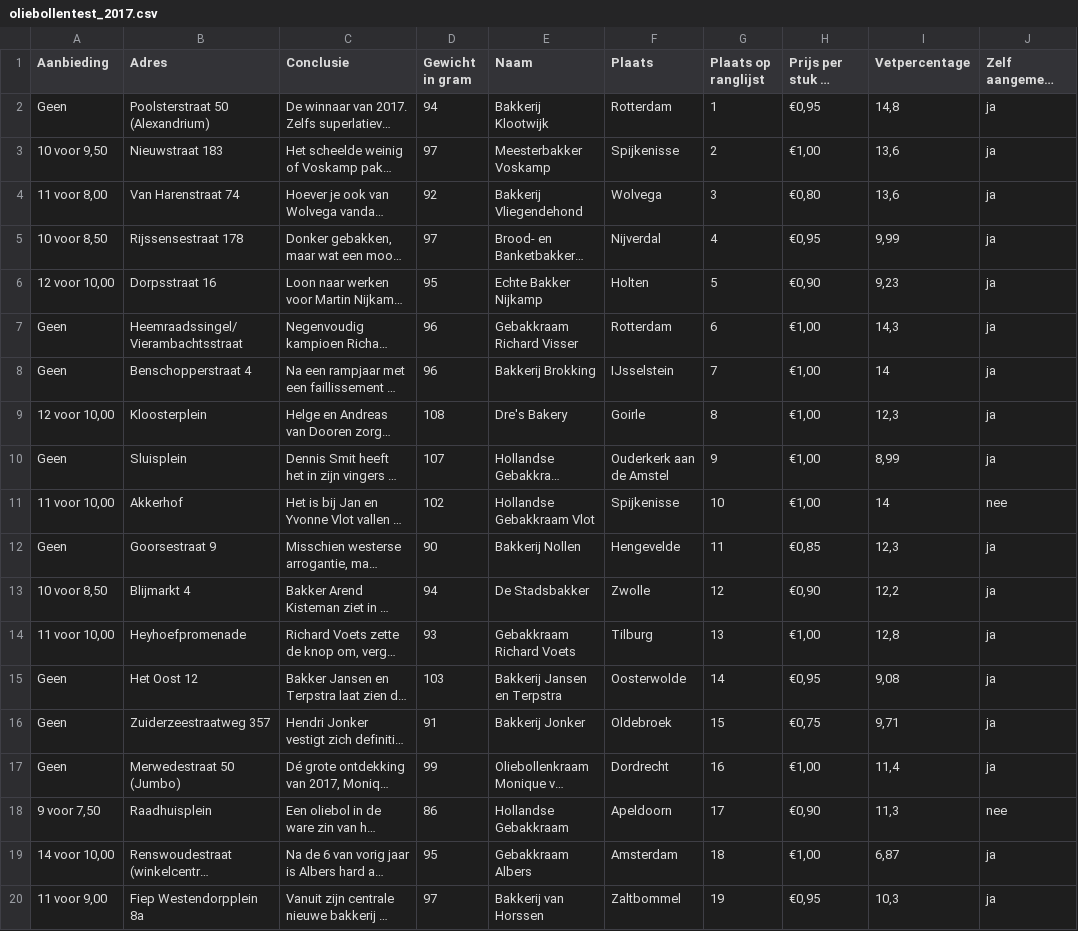
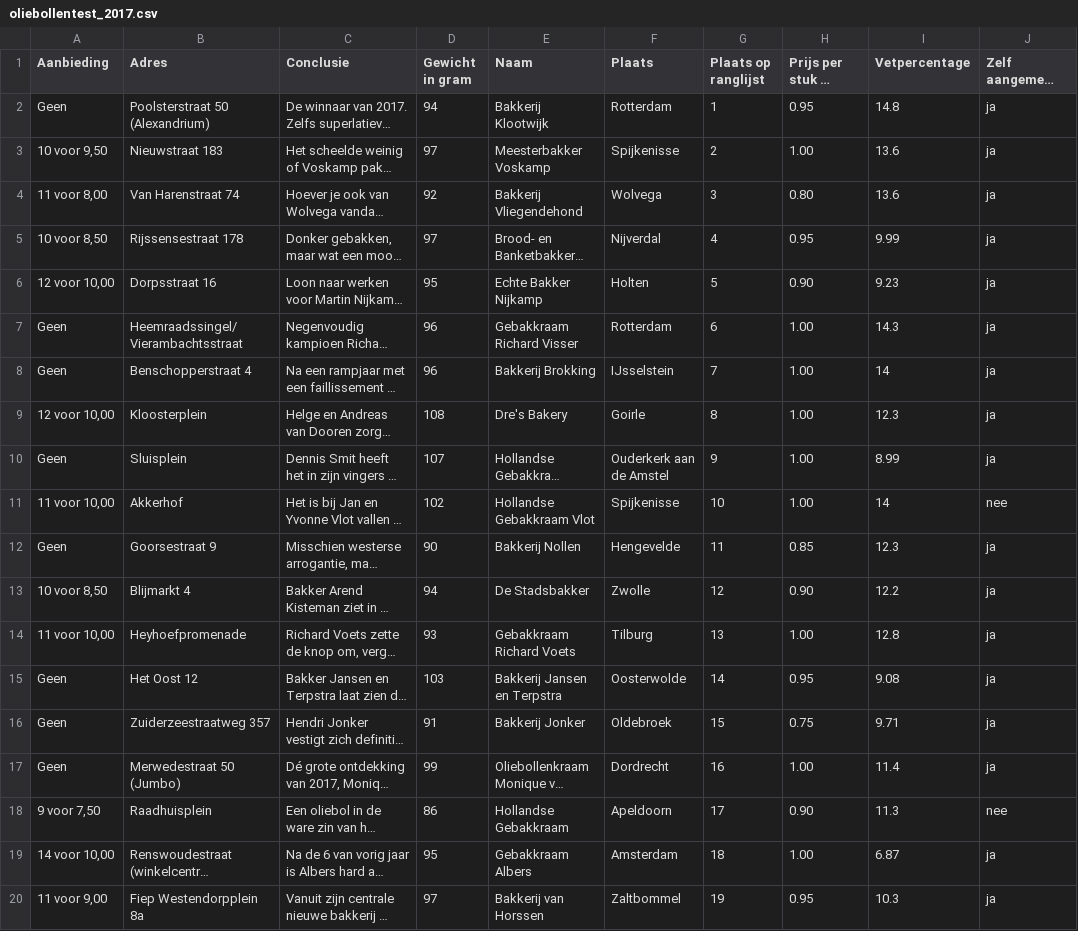
Before and after one commit to wardweistra/oliebollen, a CSV file: 2017/oliebollentest_2017.csv, drawn as a sheet; only a part is shown; long unchanged cells end in …; the diff covers the shown part only; the diff names each change by its address in the sheet, - before the commit and + after, or states it on an @@ line.

```diff
--- a/2017/oliebollentest_2017.csv
+++ b/2017/oliebollentest_2017.csv
-H2 (Prijs per stuk in euro): €0,95
+H2 (Prijs per stuk in euro): 0.95
-I2 (Vetpercentage): 14,8
+I2 (Vetpercentage): 14.8
-H3 (Prijs per stuk in euro): €1,00
+H3 (Prijs per stuk in euro): 1.00
-I3:I4 (Vetpercentage): 13,6
+I3:I4 (Vetpercentage): 13.6
-H4 (Prijs per stuk in euro): €0,80
+H4 (Prijs per stuk in euro): 0.80
-H5 (Prijs per stuk in euro): €0,95
+H5 (Prijs per stuk in euro): 0.95
-I5 (Vetpercentage): 9,99
+I5 (Vetpercentage): 9.99
-H6 (Prijs per stuk in euro): €0,90
+H6 (Prijs per stuk in euro): 0.90
-I6 (Vetpercentage): 9,23
+I6 (Vetpercentage): 9.23
-H7:H11 (Prijs per stuk in euro): €1,00
+H7:H11 (Prijs per stuk in euro): 1.00
-I7 (Vetpercentage): 14,3
+I7 (Vetpercentage): 14.3
-I9 (Vetpercentage): 12,3
+I9 (Vetpercentage): 12.3
-I10 (Vetpercentage): 8,99
+I10 (Vetpercentage): 8.99
-H12 (Prijs per stuk in euro): €0,85
+H12 (Prijs per stuk in euro): 0.85
-I12 (Vetpercentage): 12,3
+I12 (Vetpercentage): 12.3
-H13 (Prijs per stuk in euro): €0,90
+H13 (Prijs per stuk in euro): 0.90
-I13 (Vetpercentage): 12,2
+I13 (Vetpercentage): 12.2
-H14 (Prijs per stuk in euro): €1,00
+H14 (Prijs per stuk in euro): 1.00
-I14 (Vetpercentage): 12,8
+I14 (Vetpercentage): 12.8
-H15 (Prijs per stuk in euro): €0,95
+H15 (Prijs per stuk in euro): 0.95
-I15 (Vetpercentage): 9,08
+I15 (Vetpercentage): 9.08
-H16 (Prijs per stuk in euro): €0,75
+H16 (Prijs per stuk in euro): 0.75
-I16 (Vetpercentage): 9,71
+I16 (Vetpercentage): 9.71
-H17 (Prijs per stuk in euro): €1,00
+H17 (Prijs per stuk in euro): 1.00
-I17 (Vetpercentage): 11,4
+I17 (Vetpercentage): 11.4
-H18 (Prijs per stuk in euro): €0,90
+H18 (Prijs per stuk in euro): 0.90
-I18 (Vetpercentage): 11,3
+I18 (Vetpercentage): 11.3
-H19 (Prijs per stuk in euro): €1,00
+H19 (Prijs per stuk in euro): 1.00
-I19 (Vetpercentage): 6,87
+I19 (Vetpercentage): 6.87
-H20 (Prijs per stuk in euro): €0,95
+H20 (Prijs per stuk in euro): 0.95
-I20 (Vetpercentage): 10,3
+I20 (Vetpercentage): 10.3
```
Also changed, not shown: 112 edited cells elsewhere in this file, 2015/oliebollentest_2015.csv, 2016/oliebollentest_2016.csv, 7 other files.
